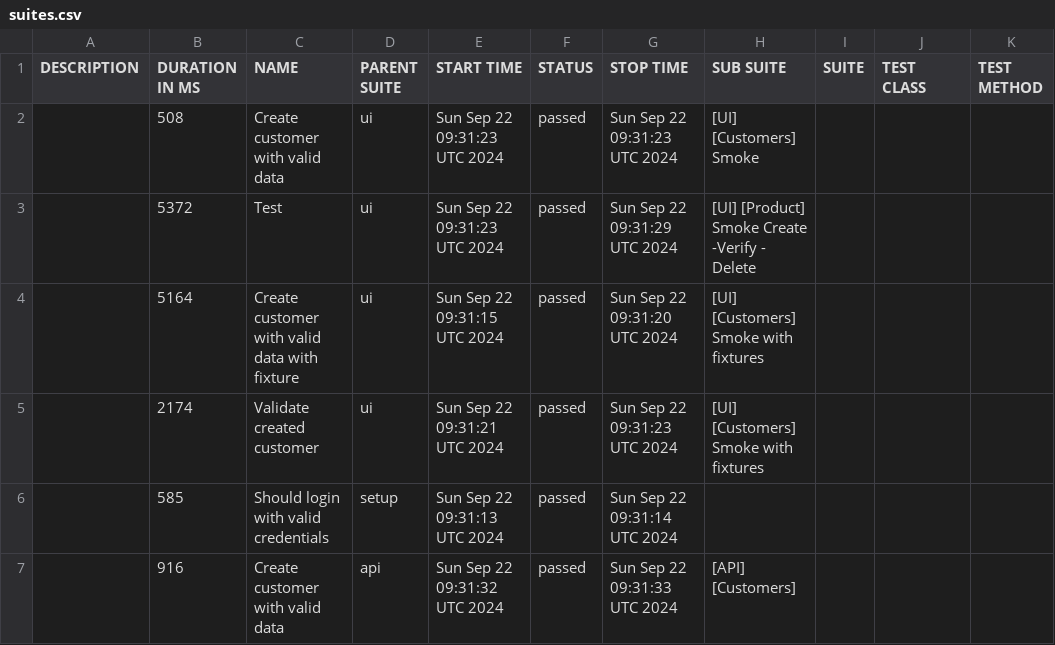
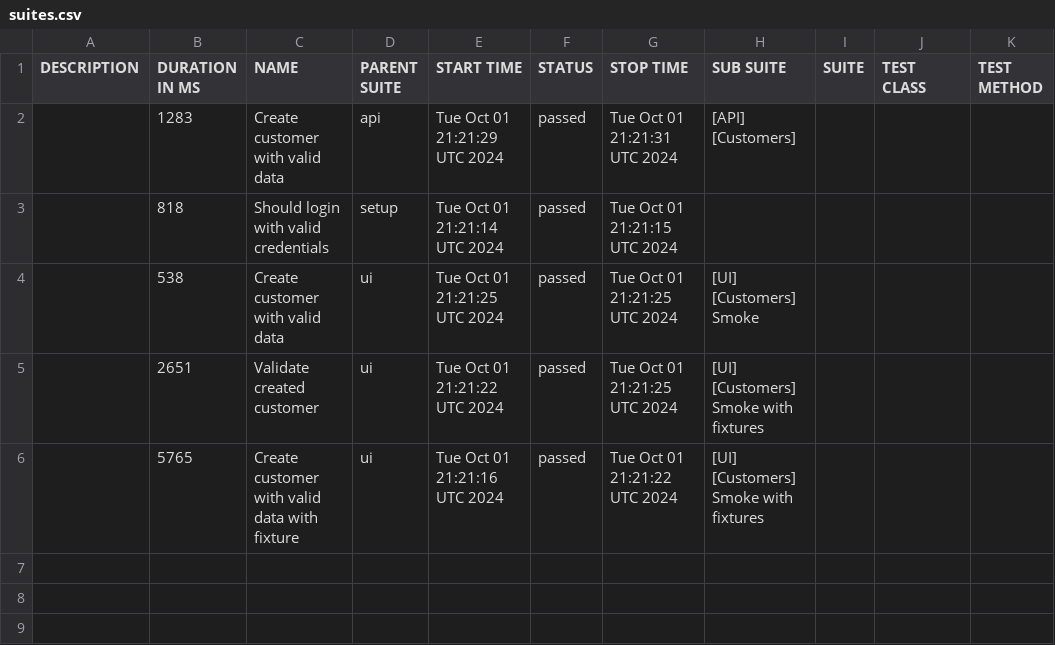
Before and after one commit to Maximus2806/SPortal_PW_Project, a CSV file: allure-report/data/suites.csv, drawn as a sheet.

```diff
--- a/allure-report/data/suites.csv
+++ b/allure-report/data/suites.csv
@@ -1,7 +1,6 @@
 "DESCRIPTION","DURATION IN MS","NAME","PARENT SUITE","START TIME","STATUS","STOP TIME","SUB SUITE","SUITE","TEST CLASS","TEST METHOD"
-"","508","Create customer with valid data","ui","Sun Sep 22 09:31:23 UTC 2024","passed","Sun Sep 22 09:31:23 UTC 2024","[UI] [Customers] Smoke","","",""
-"","5372","Test","ui","Sun Sep 22 09:31:23 UTC 2024","passed","Sun Sep 22 09:31:29 UTC 2024","[UI] [Product] Smoke Create -Verify - Delete","","",""
-"","5164","Create customer with valid data with fixture","ui","Sun Sep 22 09:31:15 UTC 2024","passed","Sun Sep 22 09:31:20 UTC 2024","[UI] [Customers] Smoke with fixtures","","",""
-"","2174","Validate created customer","ui","Sun Sep 22 09:31:21 UTC 2024","passed","Sun Sep 22 09:31:23 UTC 2024","[UI] [Customers] Smoke with fixtures","","",""
-"","585","Should login with valid credentials","setup","Sun Sep 22 09:31:13 UTC 2024","passed","Sun Sep 22 09:31:14 UTC 2024","","","",""
-"","916","Create customer with valid data","api","Sun Sep 22 09:31:32 UTC 2024","passed","Sun Sep 22 09:31:33 UTC 2024","[API] [Customers]","","",""
+"","1283","Create customer with valid data","api","Tue Oct 01 21:21:29 UTC 2024","passed","Tue Oct 01 21:21:31 UTC 2024","[API] [Customers]","","",""
+"","818","Should login with valid credentials","setup","Tue Oct 01 21:21:14 UTC 2024","passed","Tue Oct 01 21:21:15 UTC 2024","","","",""
+"","538","Create customer with valid data","ui","Tue Oct 01 21:21:25 UTC 2024","passed","Tue Oct 01 21:21:25 UTC 2024","[UI] [Customers] Smoke","","",""
+"","2651","Validate created customer","ui","Tue Oct 01 21:21:22 UTC 2024","passed","Tue Oct 01 21:21:25 UTC 2024","[UI] [Customers] Smoke with fixtures","","",""
+"","5765","Create customer with valid data with fixture","ui","Tue Oct 01 21:21:16 UTC 2024","passed","Tue Oct 01 21:21:22 UTC 2024","[UI] [Customers] Smoke with fixtures","","",""
```
Also changed, not shown: 32 other files.
